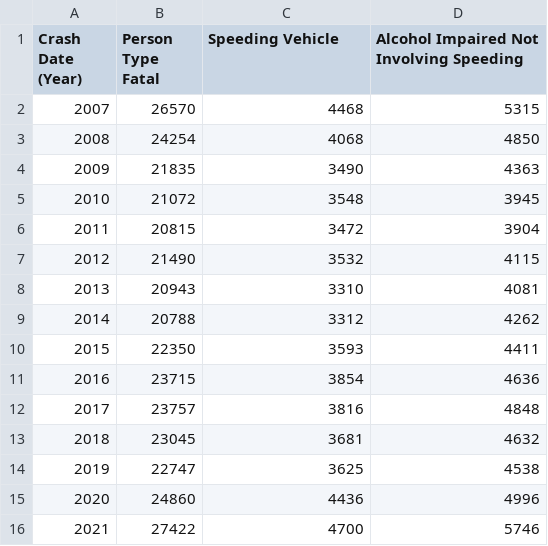
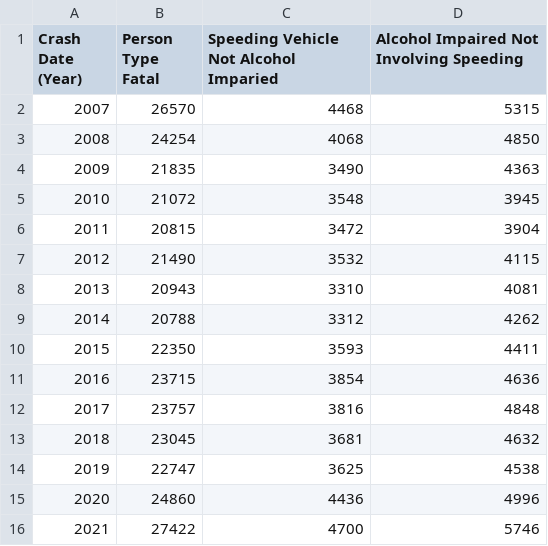
Before and after one commit to tonyCUNY/tonyCUNY, a CSV file: Crash5.csv, drawn as a sheet.

Commit message:
Update Crash5.csv

```diff
--- a/Crash5.csv
+++ b/Crash5.csv
@@ -1,2 +1,2 @@
-Crash Date (Year),Person Type Fatal,Speeding Vehicle,Alcohol Impaired Not Involving Speeding
+Crash Date (Year),Person Type Fatal,Speeding Vehicle Not Alcohol Imparied,Alcohol Impaired Not Involving Speeding
 2007,26570,4468,5315
```
